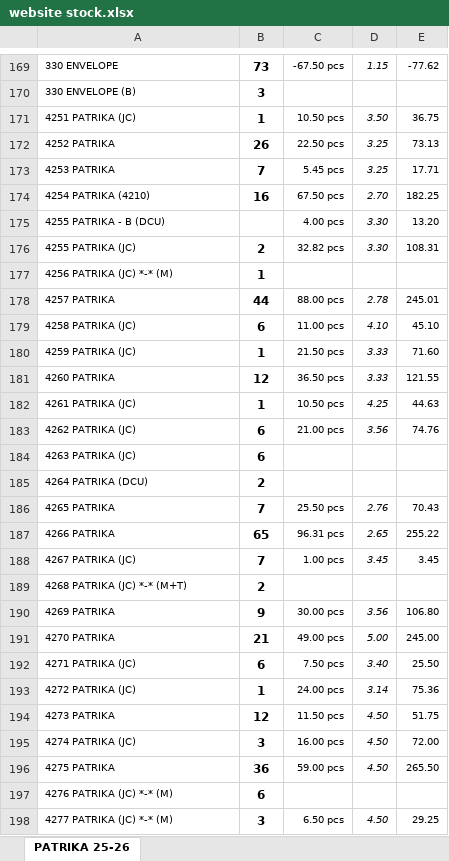
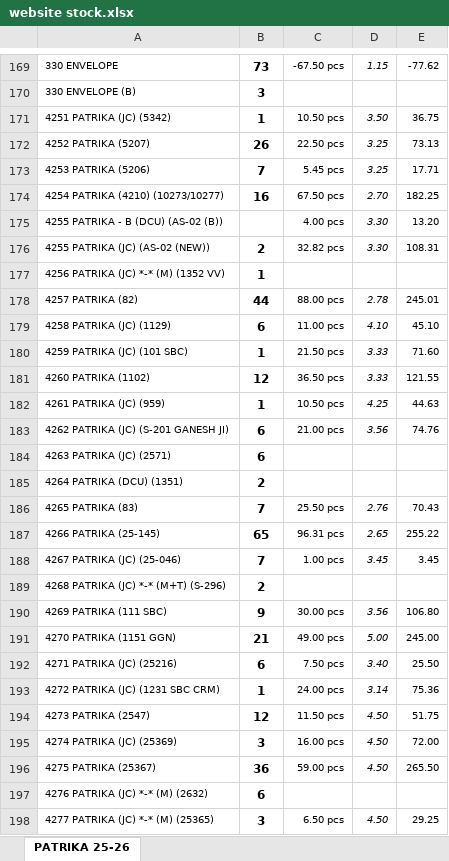
Before and after one commit to jyoti-creative-cards/jyoti-cards-stock-management-streamlit-app, an Excel workbook: data/website stock.xlsx, sheet PATRIKA 25-26, drawn as a sheet; only a part is shown, gaps mark what is left out; values as stored, in another font and other column widths than the file's, no borders; the diff covers the shown part only; the diff names each change by its address in the sheet, - before the commit and + after, or states it on an @@ line.

Commit message:
apoorva 6feb 12.03

```diff
--- a/data/website stock.xlsx (sheet PATRIKA 25-26)
+++ b/data/website stock.xlsx (sheet PATRIKA 25-26)
-A171: 4251 PATRIKA (JC)
+A171: 4251 PATRIKA (JC) (5342)
-A172: 4252 PATRIKA
+A172: 4252 PATRIKA (5207)
-A173: 4253 PATRIKA
+A173: 4253 PATRIKA (5206)
-A174: 4254 PATRIKA (4210)
+A174: 4254 PATRIKA (4210) (10273/10277)
-A175: 4255 PATRIKA - B (DCU)
+A175: 4255 PATRIKA - B (DCU) (AS-02 (B))
-A176: 4255 PATRIKA (JC)
+A176: 4255 PATRIKA (JC) (AS-02 (NEW))
-A177: 4256 PATRIKA (JC) *-* (M)
+A177: 4256 PATRIKA (JC) *-* (M) (1352 VV)
-A178: 4257 PATRIKA
+A178: 4257 PATRIKA (82)
-A179: 4258 PATRIKA (JC)
+A179: 4258 PATRIKA (JC) (1129)
-A180: 4259 PATRIKA (JC)
+A180: 4259 PATRIKA (JC) (101 SBC)
-A181: 4260 PATRIKA
+A181: 4260 PATRIKA (1102)
-A182: 4261 PATRIKA (JC)
+A182: 4261 PATRIKA (JC) (959)
-A183: 4262 PATRIKA (JC)
+A183: 4262 PATRIKA (JC) (S-201 GANESH JI)
-A184: 4263 PATRIKA (JC)
+A184: 4263 PATRIKA (JC) (2571)
-A185: 4264 PATRIKA (DCU)
+A185: 4264 PATRIKA (DCU) (1351)
-A186: 4265 PATRIKA
+A186: 4265 PATRIKA (83)
-A187: 4266 PATRIKA
+A187: 4266 PATRIKA (25-145)
-A188: 4267 PATRIKA (JC)
+A188: 4267 PATRIKA (JC) (25-046)
-A189: 4268 PATRIKA (JC) *-* (M+T)
+A189: 4268 PATRIKA (JC) *-* (M+T) (S-296)
-A190: 4269 PATRIKA
+A190: 4269 PATRIKA (111 SBC)
-A191: 4270 PATRIKA
+A191: 4270 PATRIKA (1151 GGN)
-A192: 4271 PATRIKA (JC)
+A192: 4271 PATRIKA (JC) (25216)
-A193: 4272 PATRIKA (JC)
+A193: 4272 PATRIKA (JC) (1231 SBC CRM)
-A194: 4273 PATRIKA
+A194: 4273 PATRIKA (2547)
-A195: 4274 PATRIKA (JC)
+A195: 4274 PATRIKA (JC) (25369)
-A196: 4275 PATRIKA
+A196: 4275 PATRIKA (25367)
-A197: 4276 PATRIKA (JC) *-* (M)
+A197: 4276 PATRIKA (JC) *-* (M) (2632)
-A198: 4277 PATRIKA (JC) *-* (M)
+A198: 4277 PATRIKA (JC) *-* (M) (25365)
```
Also changed, not shown: 1 added row, 1 removed row and 650 edited cells elsewhere in this sheet.
